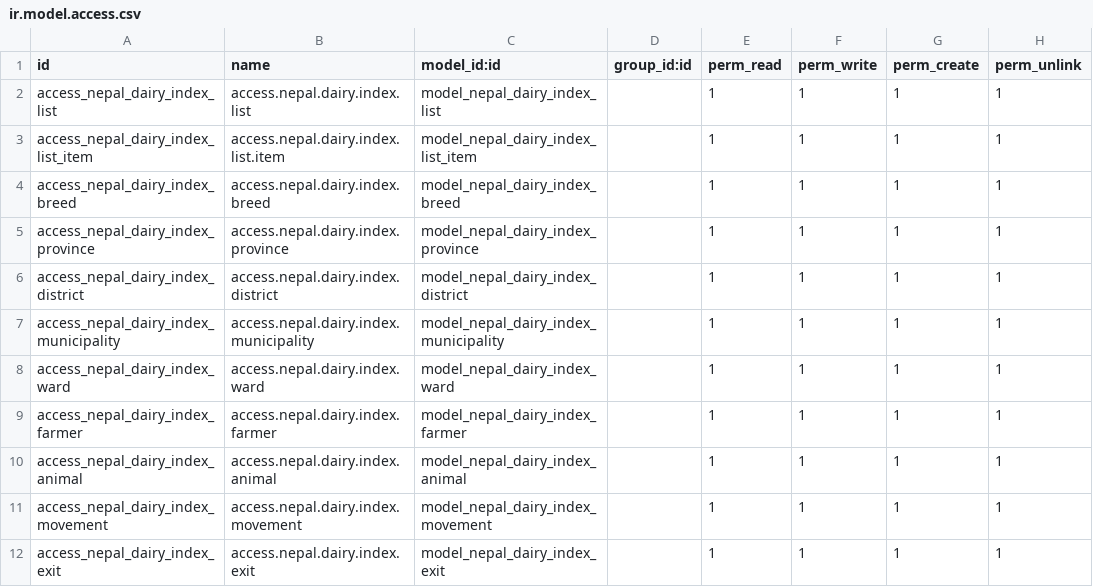
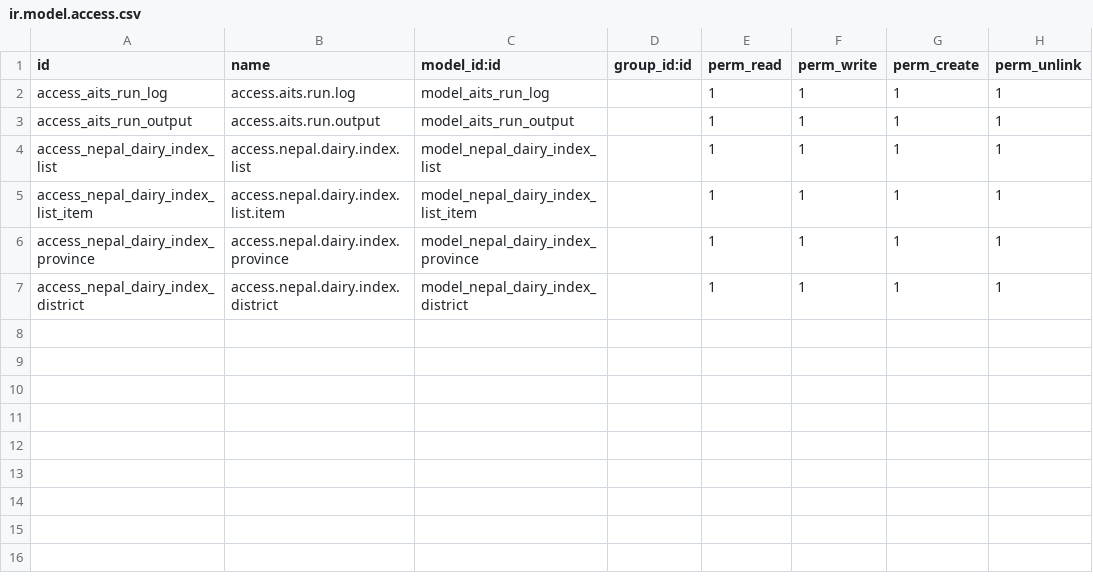
Before and after one commit to gideonkosgei/odoo-custom-modules, a CSV file: 17/aits/security/ir.model.access.csv, drawn as a sheet.

```diff
--- a/17/aits/security/ir.model.access.csv
+++ b/17/aits/security/ir.model.access.csv
@@ -1,12 +1,7 @@
 id,name,model_id:id,group_id:id,perm_read,perm_write,perm_create,perm_unlink
+access_aits_run_log,access.aits.run.log,model_aits_run_log,,1,1,1,1
+access_aits_run_output,access.aits.run.output,model_aits_run_output,,1,1,1,1
 access_nepal_dairy_index_list,access.nepal.dairy.index.list,model_nepal_dairy_index_list,,1,1,1,1
 access_nepal_dairy_index_list_item,access.nepal.dairy.index.list.item,model_nepal_dairy_index_list_item,,1,1,1,1
-access_nepal_dairy_index_breed,access.nepal.dairy.index.breed,model_nepal_dairy_index_breed,,1,1,1,1
 access_nepal_dairy_index_province,access.nepal.dairy.index.province,model_nepal_dairy_index_province,,1,1,1,1
 access_nepal_dairy_index_district,access.nepal.dairy.index.district,model_nepal_dairy_index_district,,1,1,1,1
-access_nepal_dairy_index_municipality,access.nepal.dairy.index.municipality,model_nepal_dairy_index_municipality,,1,1,1,1
-access_nepal_dairy_index_ward,access.nepal.dairy.index.ward,model_nepal_dairy_index_ward,,1,1,1,1
-access_nepal_dairy_index_farmer,access.nepal.dairy.index.farmer,model_nepal_dairy_index_farmer,,1,1,1,1
-access_nepal_dairy_index_animal,access.nepal.dairy.index.animal,model_nepal_dairy_index_animal,,1,1,1,1
-access_nepal_dairy_index_movement,access.nepal.dairy.index.movement,model_nepal_dairy_index_movement,,1,1,1,1
-access_nepal_dairy_index_exit,access.nepal.dairy.index.exit,model_nepal_dairy_index_exit,,1,1,1,1
```
Also changed, not shown: 17/aits/data/nepal.dairy.index.list.item.csv, 45 other files.
